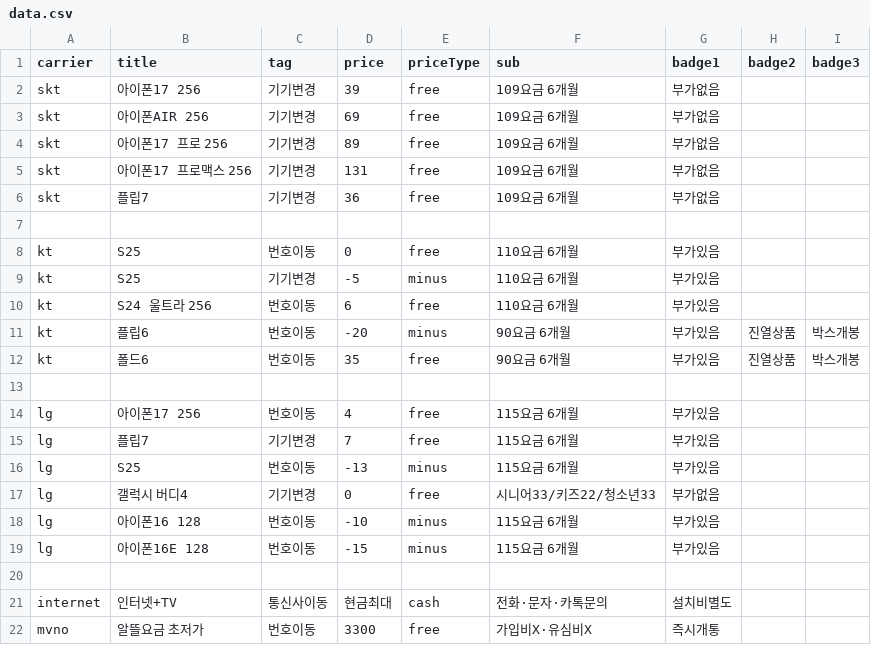
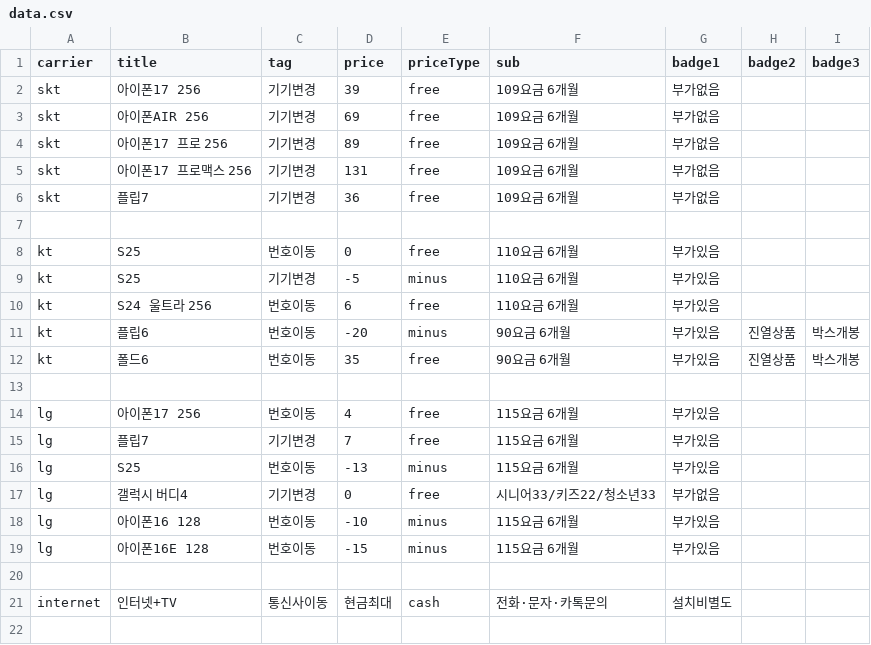
Before and after one commit to kangwook1512/phone-special-app, a CSV file: data.csv, drawn as a sheet; the diff names each change by its address in the sheet, - before the commit and + after, or states it on an @@ line.

Commit message:
Update data.csv

```diff
--- a/data.csv
+++ b/data.csv
-row 22: mvno | 알뜰요금 초저가 | 번호이동 | 3300 | free | 가입비X·유심비X | 즉시개통
```
